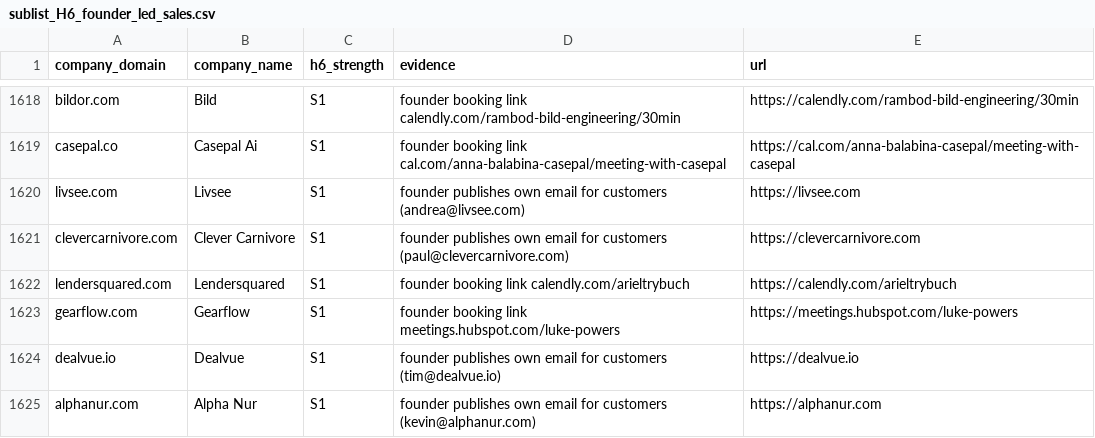
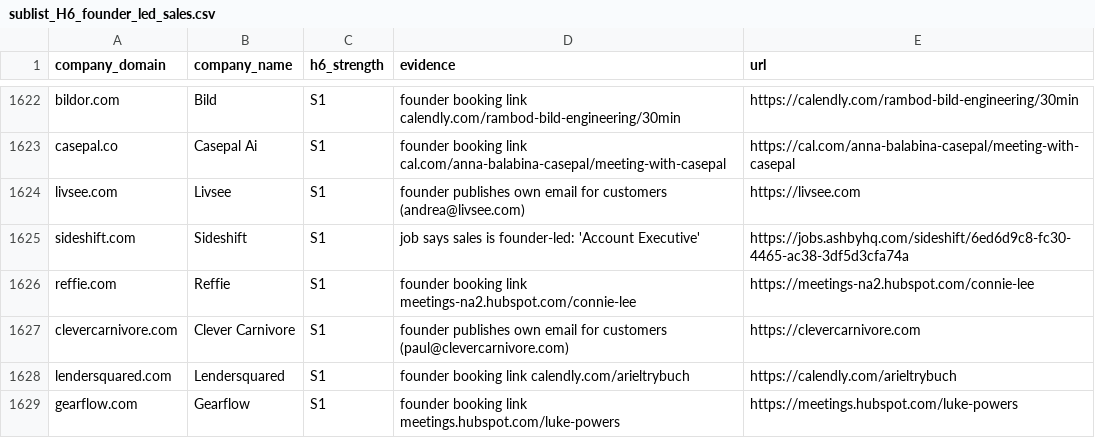
Before and after one commit to abhinay7070/Full-stack-Distribution, a CSV file: sublists/sublist_H6_founder_led_sales.csv, drawn as a sheet; only a part is shown, gaps mark what is left out; the shorter side is filled out with more unchanged rows; the diff covers the shown part only; the diff names each change by its address in the sheet, - before the commit and + after, or states it on an @@ line.

```diff
--- a/sublists/sublist_H6_founder_led_sales.csv
+++ b/sublists/sublist_H6_founder_led_sales.csv
+row 1625: sideshift.com | Sideshift | S1 | job says sales is founder-led: 'Account Executive' | https://jobs.ashbyhq.com/sideshift/6ed6d9c8-fc30-4465-ac38-3df5d3cfa74a
+row 1626: reffie.com | Reffie | S1 | founder booking link meetings-na2.hubspot.com/connie-lee | https://meetings-na2.hubspot.com/connie-lee
```
Also changed, not shown: 16 added rows, 1 removed row and 14 edited cells elsewhere in this file, sublists/sublist_H4_launch_decay.csv, sublists/sublist_H8_oss_traction.csv, 3 other files.
